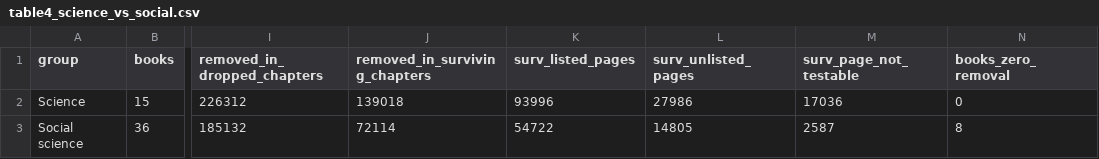
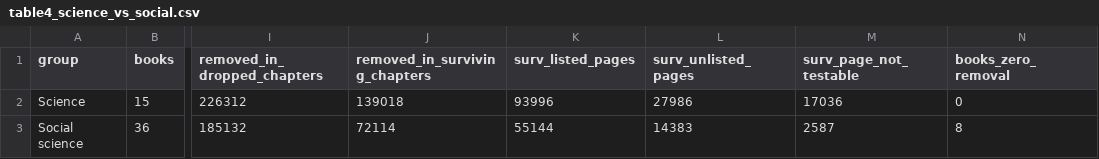
Before and after one commit to Bruhmoment2023-real/ncert-deletions, a CSV file: tables/table4_science_vs_social.csv, drawn as a sheet; only a part is shown, gaps mark what is left out; the diff names each change by its address in the sheet, - before the commit and + after, or states it on an @@ line.

```diff
--- a/tables/table4_science_vs_social.csv
+++ b/tables/table4_science_vs_social.csv
-K3 (surv_listed_pages): 54722
+K3 (surv_listed_pages): 55144
-L3 (surv_unlisted_pages): 14805
+L3 (surv_unlisted_pages): 14383
```
Also changed, not shown: results/official_vs_measured.csv, tables/table1_by_book.csv, 12 other files.
